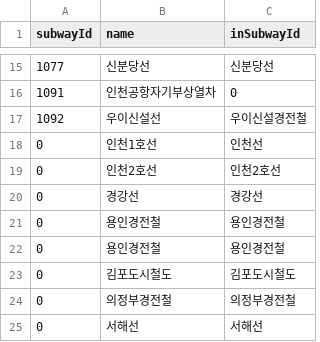
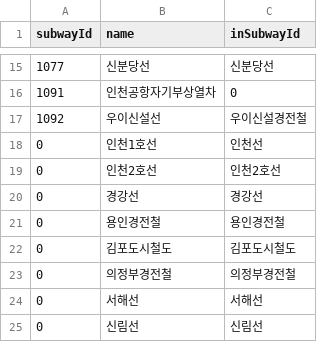
Before and after one commit to gunyu1019/trafficAPI, a CSV file: app/data/subway.csv, drawn as a sheet; only a part is shown, gaps mark what is left out.

```diff
--- a/app/data/subway.csv
+++ b/app/data/subway.csv
@@ -21,3 +21,2 @@ subwayId,name,inSubwayId
 0,용인경전철,용인경전철
-0,용인경전철,용인경전철
 0,김포도시철도,김포도시철도
@@ -25 +24,2 @@ subwayId,name,inSubwayId
 0,서해선,서해선
+0,신림선,신림선
```
Also changed, not shown: app/data/station_position.csv, 2 other files.
